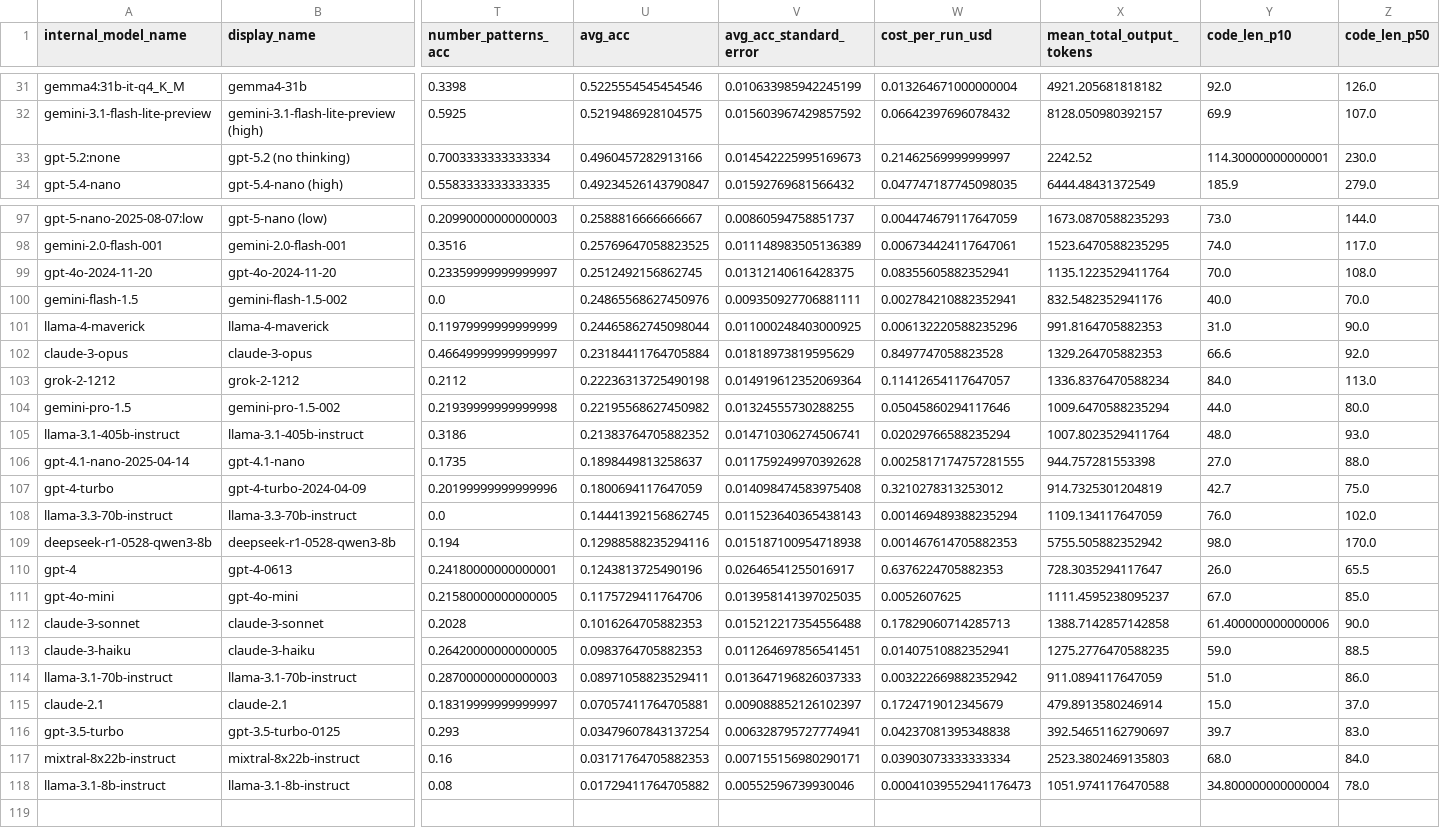
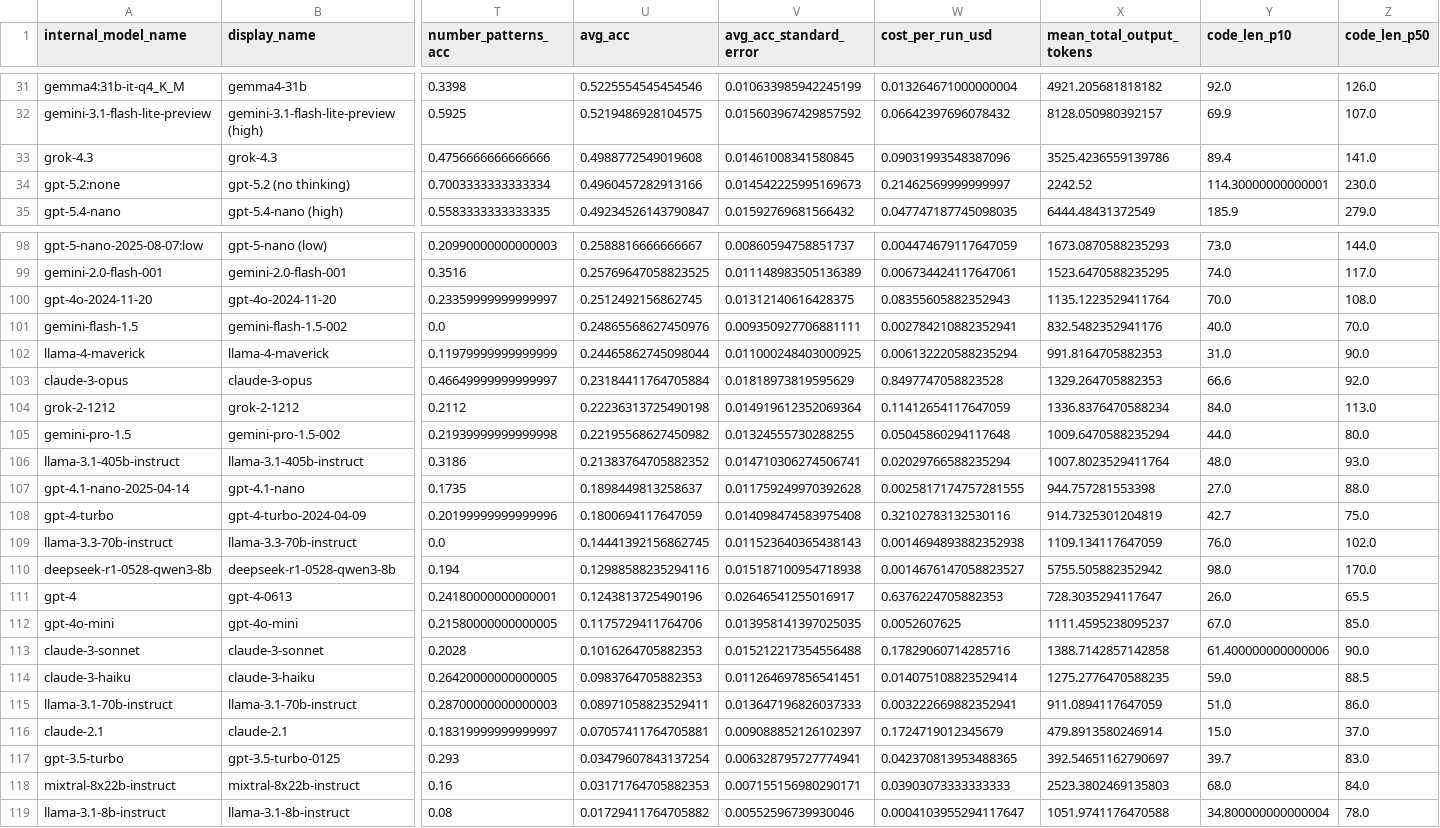
Before and after one commit to htihle/htihle.github.io, a CSV file: data/weirdml_data.csv, drawn as a sheet; only a part is shown, gaps mark what is left out; addresses are those after the commit; rows hold the shown columns only; the diff covers the shown part only; the diff names each change by its address in the sheet, - before the commit and + after, or states it on an @@ line.

Commit message:
added grok-4.3

```diff
--- a/data/weirdml_data.csv
+++ b/data/weirdml_data.csv
+row 33: grok-4.3 | grok-4.3 | 0.4756666666666666 | 0.4988772549019608 | 0.01461008341580845 | 0.09031993548387096 | 3525.4236559139786 | 89.4 | 141.0
-W100 (cost_per_run_usd): 0.08355605882352941
+W100 (cost_per_run_usd): 0.08355605882352943
-W102 (cost_per_run_usd): 0.006132220588235296
+W102 (cost_per_run_usd): 0.006132220588235294
-W104 (cost_per_run_usd): 0.11412654117647057
+W104 (cost_per_run_usd): 0.11412654117647059
-W105 (cost_per_run_usd): 0.05045860294117646
+W105 (cost_per_run_usd): 0.05045860294117648
-W108 (cost_per_run_usd): 0.3210278313253012
+W108 (cost_per_run_usd): 0.32102783132530116
-W109 (cost_per_run_usd): 0.001469489388235294
+W109 (cost_per_run_usd): 0.0014694893882352938
-W110 (cost_per_run_usd): 0.001467614705882353
+W110 (cost_per_run_usd): 0.0014676147058823527
-W113 (cost_per_run_usd): 0.17829060714285713
+W113 (cost_per_run_usd): 0.17829060714285716
-W114 (cost_per_run_usd): 0.01407510882352941
+W114 (cost_per_run_usd): 0.014075108823529414
-W115 (cost_per_run_usd): 0.003222669882352942
+W115 (cost_per_run_usd): 0.003222669882352941
-W117 (cost_per_run_usd): 0.04237081395348838
+W117 (cost_per_run_usd): 0.042370813953488365
-W118 (cost_per_run_usd): 0.03903073333333334
+W118 (cost_per_run_usd): 0.03903073333333333
-W119 (cost_per_run_usd): 0.00041039552941176473
+W119 (cost_per_run_usd): 0.0004103955294117647
```
Also changed, not shown: 36 edited cells elsewhere in this file.
